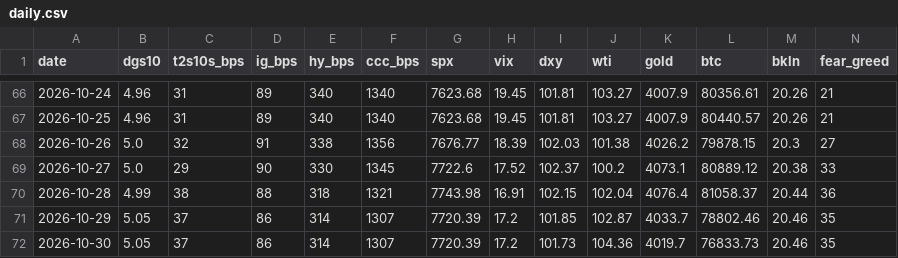
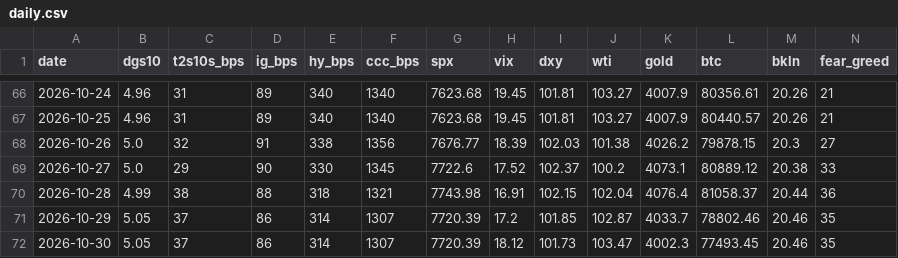
Before and after one commit to liamshields4/terminal, a CSV file: history/daily.csv, drawn as a sheet; only a part is shown, gaps mark what is left out.

```diff
--- a/history/daily.csv
+++ b/history/daily.csv
@@ -71,2 +71,2 @@ date,dgs10,t2s10s_bps,ig_bps,hy_bps,ccc_bps,spx,vix,dxy,wti,gold,btc,bkln,fear_g
 2026-10-29,5.05,37,86,314,1307,7720.39,17.2,101.85,102.87,4033.7,78802.46,20.46,35
-2026-10-30,5.05,37,86,314,1307,7720.39,17.2,101.73,104.36,4019.7,76833.73,20.46,35
+2026-10-30,5.05,37,86,314,1307,7720.39,18.12,101.73,103.47,4002.3,77493.45,20.46,35
```
Also changed, not shown: 1 other file.
